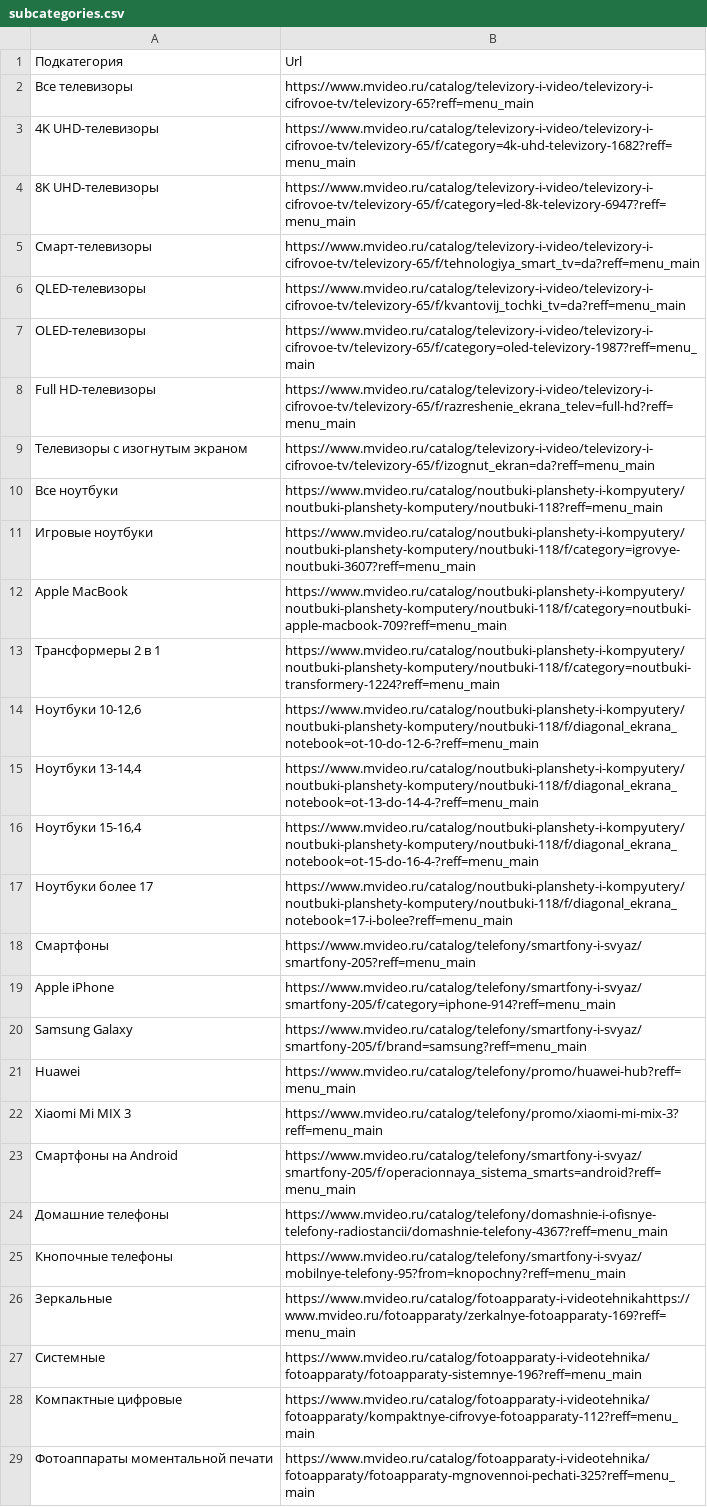
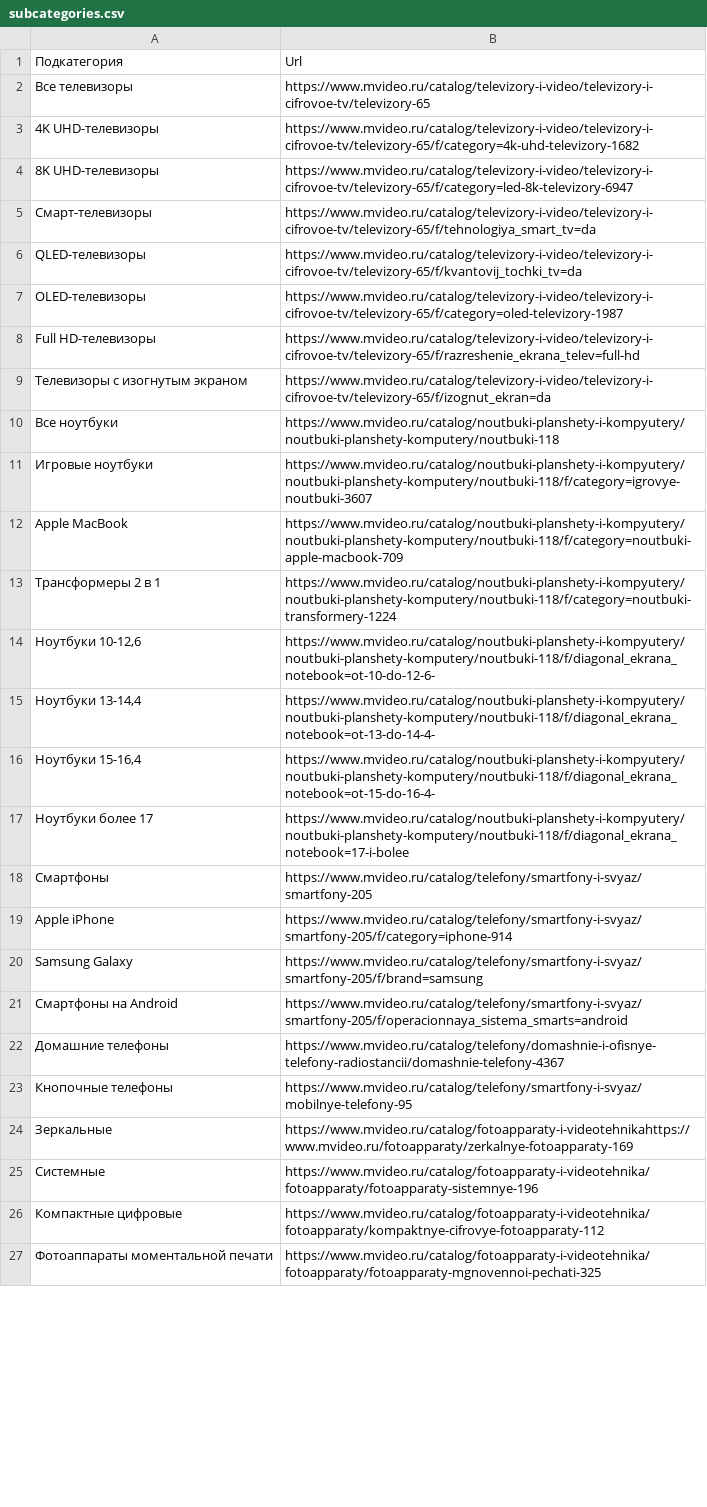
Before and after one commit to rezakien/rezaParser, a CSV file: files/subcategories.csv, drawn as a sheet; only a part is shown; removed rows and columns are numbered as before the commit, all else as after; the diff covers the shown part only; the diff names each change by its address in the sheet, - before the commit and + after, or states it on an @@ line.

```diff
--- a/files/subcategories.csv
+++ b/files/subcategories.csv
-B2: https://www.mvideo.ru/catalog/televizory-i-video/televizory-i-cifrovoe-tv/televizory-65?reff=menu_main
+B2: https://www.mvideo.ru/catalog/televizory-i-video/televizory-i-cifrovoe-tv/televizory-65
-B3: https://www.mvideo.ru/catalog/televizory-i-video/televizory-i-cifrovoe-tv/televizory-65/f/category=4k-uhd-televizory-1682?reff=menu_main
+B3: https://www.mvideo.ru/catalog/televizory-i-video/televizory-i-cifrovoe-tv/televizory-65/f/category=4k-uhd-televizory-1682
-B4: https://www.mvideo.ru/catalog/televizory-i-video/televizory-i-cifrovoe-tv/televizory-65/f/category=led-8k-televizory-6947?reff=menu_main
+B4: https://www.mvideo.ru/catalog/televizory-i-video/televizory-i-cifrovoe-tv/televizory-65/f/category=led-8k-televizory-6947
-B5: https://www.mvideo.ru/catalog/televizory-i-video/televizory-i-cifrovoe-tv/televizory-65/f/tehnologiya_smart_tv=da?reff=menu_main
+B5: https://www.mvideo.ru/catalog/televizory-i-video/televizory-i-cifrovoe-tv/televizory-65/f/tehnologiya_smart_tv=da
-B6: https://www.mvideo.ru/catalog/televizory-i-video/televizory-i-cifrovoe-tv/televizory-65/f/kvantovij_tochki_tv=da?reff=menu_main
+B6: https://www.mvideo.ru/catalog/televizory-i-video/televizory-i-cifrovoe-tv/televizory-65/f/kvantovij_tochki_tv=da
-B7: https://www.mvideo.ru/catalog/televizory-i-video/televizory-i-cifrovoe-tv/televizory-65/f/category=oled-televizory-1987?reff=menu_main
+B7: https://www.mvideo.ru/catalog/televizory-i-video/televizory-i-cifrovoe-tv/televizory-65/f/category=oled-televizory-1987
-B8: https://www.mvideo.ru/catalog/televizory-i-video/televizory-i-cifrovoe-tv/televizory-65/f/razreshenie_ekrana_telev=full-hd?reff=menu_main
+B8: https://www.mvideo.ru/catalog/televizory-i-video/televizory-i-cifrovoe-tv/televizory-65/f/razreshenie_ekrana_telev=full-hd
-B9: https://www.mvideo.ru/catalog/televizory-i-video/televizory-i-cifrovoe-tv/televizory-65/f/izognut_ekran=da?reff=menu_main
+B9: https://www.mvideo.ru/catalog/televizory-i-video/televizory-i-cifrovoe-tv/televizory-65/f/izognut_ekran=da
-B10: https://www.mvideo.ru/catalog/noutbuki-planshety-i-kompyutery/noutbuki-planshety-komputery/noutbuki-118?reff=menu_main
+B10: https://www.mvideo.ru/catalog/noutbuki-planshety-i-kompyutery/noutbuki-planshety-komputery/noutbuki-118
-B11: https://www.mvideo.ru/catalog/noutbuki-planshety-i-kompyutery/noutbuki-planshety-komputery/noutbuki-118/f/category=igrovye-noutbuki-3607?reff=menu_main
+B11: https://www.mvideo.ru/catalog/noutbuki-planshety-i-kompyutery/noutbuki-planshety-komputery/noutbuki-118/f/category=igrovye-noutbuki-3607
-B12: https://www.mvideo.ru/catalog/noutbuki-planshety-i-kompyutery/noutbuki-planshety-komputery/noutbuki-118/f/category=noutbuki-apple-macbook-709?reff=menu_main
+B12: https://www.mvideo.ru/catalog/noutbuki-planshety-i-kompyutery/noutbuki-planshety-komputery/noutbuki-118/f/category=noutbuki-apple-macbook-709
-B13: https://www.mvideo.ru/catalog/noutbuki-planshety-i-kompyutery/noutbuki-planshety-komputery/noutbuki-118/f/category=noutbuki-transformery-1224?reff=menu_main
+B13: https://www.mvideo.ru/catalog/noutbuki-planshety-i-kompyutery/noutbuki-planshety-komputery/noutbuki-118/f/category=noutbuki-transformery-1224
-B14: https://www.mvideo.ru/catalog/noutbuki-planshety-i-kompyutery/noutbuki-planshety-komputery/noutbuki-118/f/diagonal_ekrana_notebook=ot-10-do-12-6-?reff=menu_main
+B14: https://www.mvideo.ru/catalog/noutbuki-planshety-i-kompyutery/noutbuki-planshety-komputery/noutbuki-118/f/diagonal_ekrana_notebook=ot-10-do-12-6-
-B15: https://www.mvideo.ru/catalog/noutbuki-planshety-i-kompyutery/noutbuki-planshety-komputery/noutbuki-118/f/diagonal_ekrana_notebook=ot-13-do-14-4-?reff=menu_main
+B15: https://www.mvideo.ru/catalog/noutbuki-planshety-i-kompyutery/noutbuki-planshety-komputery/noutbuki-118/f/diagonal_ekrana_notebook=ot-13-do-14-4-
-B16: https://www.mvideo.ru/catalog/noutbuki-planshety-i-kompyutery/noutbuki-planshety-komputery/noutbuki-118/f/diagonal_ekrana_notebook=ot-15-do-16-4-?reff=menu_main
+B16: https://www.mvideo.ru/catalog/noutbuki-planshety-i-kompyutery/noutbuki-planshety-komputery/noutbuki-118/f/diagonal_ekrana_notebook=ot-15-do-16-4-
-B17: https://www.mvideo.ru/catalog/noutbuki-planshety-i-kompyutery/noutbuki-planshety-komputery/noutbuki-118/f/diagonal_ekrana_notebook=17-i-bolee?reff=menu_main
+B17: https://www.mvideo.ru/catalog/noutbuki-planshety-i-kompyutery/noutbuki-planshety-komputery/noutbuki-118/f/diagonal_ekrana_notebook=17-i-bolee
-B18: https://www.mvideo.ru/catalog/telefony/smartfony-i-svyaz/smartfony-205?reff=menu_main
+B18: https://www.mvideo.ru/catalog/telefony/smartfony-i-svyaz/smartfony-205
-B19: https://www.mvideo.ru/catalog/telefony/smartfony-i-svyaz/smartfony-205/f/category=iphone-914?reff=menu_main
+B19: https://www.mvideo.ru/catalog/telefony/smartfony-i-svyaz/smartfony-205/f/category=iphone-914
-B20: https://www.mvideo.ru/catalog/telefony/smartfony-i-svyaz/smartfony-205/f/brand=samsung?reff=menu_main
+B20: https://www.mvideo.ru/catalog/telefony/smartfony-i-svyaz/smartfony-205/f/brand=samsung
-row 21: Huawei | https://www.mvideo.ru/catalog/telefony/promo/huawei-hub?reff=menu_main
-row 22: Xiaomi Mi MIX 3 | https://www.mvideo.ru/catalog/telefony/promo/xiaomi-mi-mix-3?reff=menu_main
-B21: https://www.mvideo.ru/catalog/telefony/smartfony-i-svyaz/smartfony-205/f/operacionnaya_sistema_smarts=android?reff=menu_main
+B21: https://www.mvideo.ru/catalog/telefony/smartfony-i-svyaz/smartfony-205/f/operacionnaya_sistema_smarts=android
-B22: https://www.mvideo.ru/catalog/telefony/domashnie-i-ofisnye-telefony-radiostancii/domashnie-telefony-4367?reff=menu_main
+B22: https://www.mvideo.ru/catalog/telefony/domashnie-i-ofisnye-telefony-radiostancii/domashnie-telefony-4367
-B23: https://www.mvideo.ru/catalog/telefony/smartfony-i-svyaz/mobilnye-telefony-95?from=knopochny?reff=menu_main
+B23: https://www.mvideo.ru/catalog/telefony/smartfony-i-svyaz/mobilnye-telefony-95
-B24: https://www.mvideo.ru/catalog/fotoapparaty-i-videotehnikahttps://www.mvideo.ru/fotoapparaty/zerkalnye-fotoapparaty-169?reff=menu_main
+B24: https://www.mvideo.ru/catalog/fotoapparaty-i-videotehnikahttps://www.mvideo.ru/fotoapparaty/zerkalnye-fotoapparaty-169
-B25: https://www.mvideo.ru/catalog/fotoapparaty-i-videotehnika/fotoapparaty/fotoapparaty-sistemnye-196?reff=menu_main
+B25: https://www.mvideo.ru/catalog/fotoapparaty-i-videotehnika/fotoapparaty/fotoapparaty-sistemnye-196
-B26: https://www.mvideo.ru/catalog/fotoapparaty-i-videotehnika/fotoapparaty/kompaktnye-cifrovye-fotoapparaty-112?reff=menu_main
+B26: https://www.mvideo.ru/catalog/fotoapparaty-i-videotehnika/fotoapparaty/kompaktnye-cifrovye-fotoapparaty-112
-B27: https://www.mvideo.ru/catalog/fotoapparaty-i-videotehnika/fotoapparaty/fotoapparaty-mgnovennoi-pechati-325?reff=menu_main
+B27: https://www.mvideo.ru/catalog/fotoapparaty-i-videotehnika/fotoapparaty/fotoapparaty-mgnovennoi-pechati-325
```
Also changed, not shown: 5 removed rows and 15 edited cells elsewhere in this file, 2 other files.
